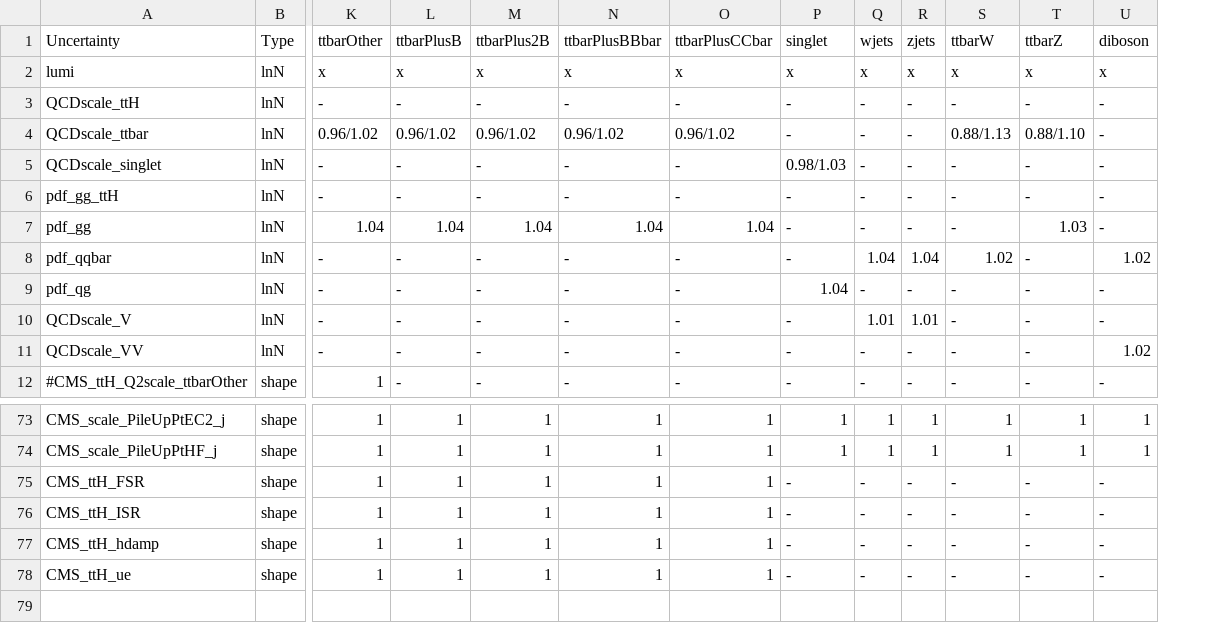
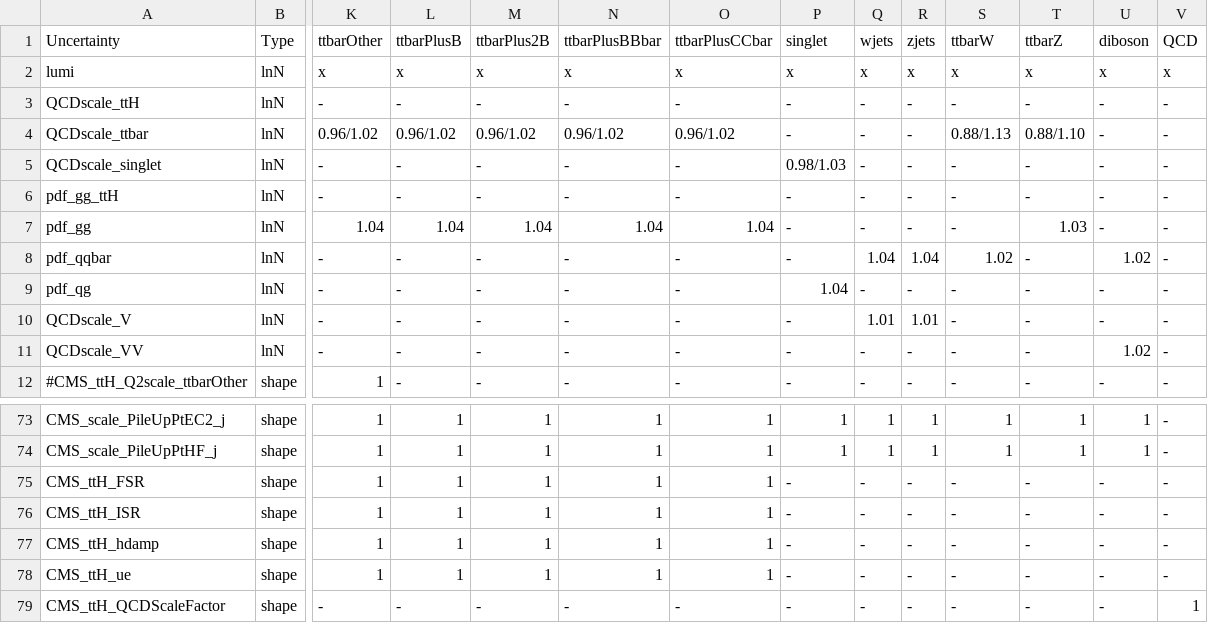
Before and after one commit to cms-ttH/ttH-Limits, a CSV file: python/systematics_hdecay13TeVJESTest.csv, drawn as a sheet; only a part is shown, gaps mark what is left out; rows hold the shown columns only; the diff names each change by its address in the sheet, - before the commit and + after, or states it on an @@ line.

Commit message:
added QCD sample

```diff
--- a/python/systematics_hdecay13TeVJESTest.csv
+++ b/python/systematics_hdecay13TeVJESTest.csv
+column V, rows 1-12: QCD | x | - | - | - | - | - | - | - | - | - | -; rows 73-78: all -
+row 79: CMS_ttH_QCDScaleFactor | shape | - | - | - | - | - | - | - | - | - | - | - | 1
```
